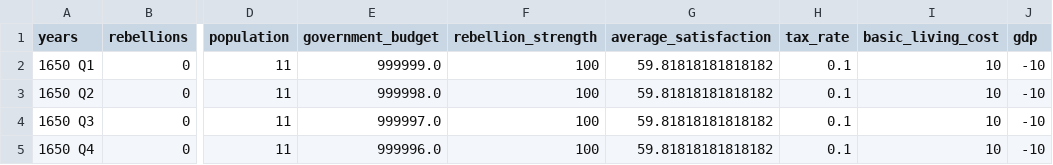
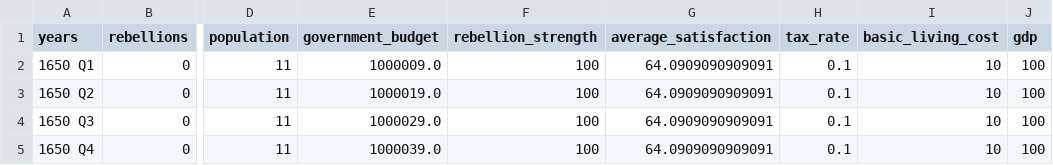
Before and after one commit to shaopengw/Eco3S, a CSV file: data/simulation_results.csv, drawn as a sheet; only a part is shown, gaps mark what is left out; the diff names each change by its address in the sheet, - before the commit and + after, or states it on an @@ line.

```diff
--- a/data/simulation_results.csv
+++ b/data/simulation_results.csv
-E2 (government_budget): 999999.0
+E2 (government_budget): 1000009.0
-G2:G5 (average_satisfaction): 59.81818181818182
+G2:G5 (average_satisfaction): 64.0909090909091
-J2:J5 (gdp): -10
+J2:J5 (gdp): 100
-E3 (government_budget): 999998.0
+E3 (government_budget): 1000019.0
-E4 (government_budget): 999997.0
+E4 (government_budget): 1000029.0
-E5 (government_budget): 999996.0
+E5 (government_budget): 1000039.0
```
Also changed, not shown: 2 other files.
